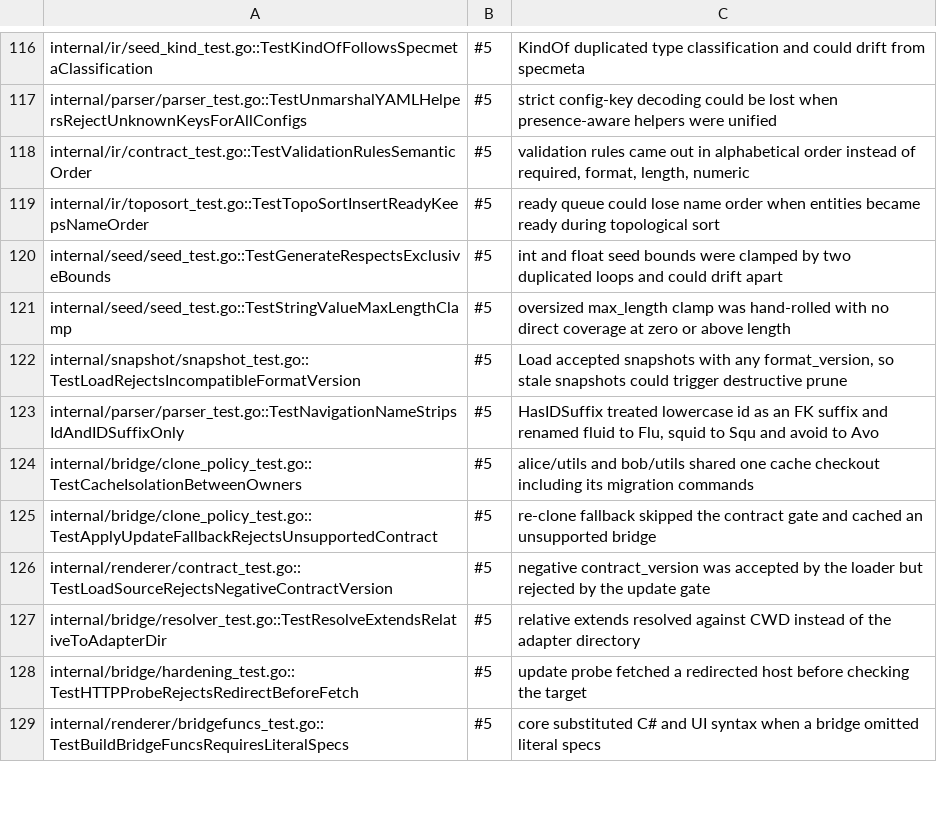
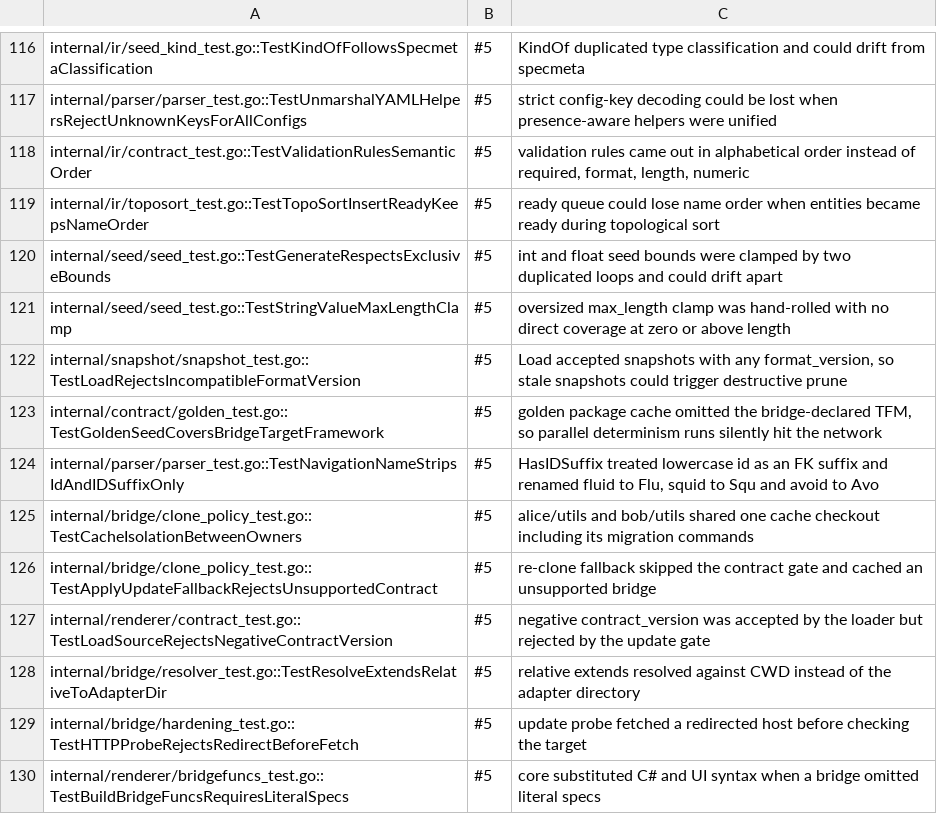
Before and after one commit to Fellmonkey/DomainCraft, a TSV file: compliance-suite/regressions.tsv, drawn as a sheet; only a part is shown, gaps mark what is left out; the diff names each change by its address in the sheet, - before the commit and + after, or states it on an @@ line.

```diff
--- a/compliance-suite/regressions.tsv
+++ b/compliance-suite/regressions.tsv
+row 123: internal/contract/golden_test.go::TestGoldenSeedCoversBridgeTargetFramework | #5 | golden package cache omitted the bridge-declared TFM, so parallel determinism runs silently hit the network
```
Also changed, not shown: 9 other files.
